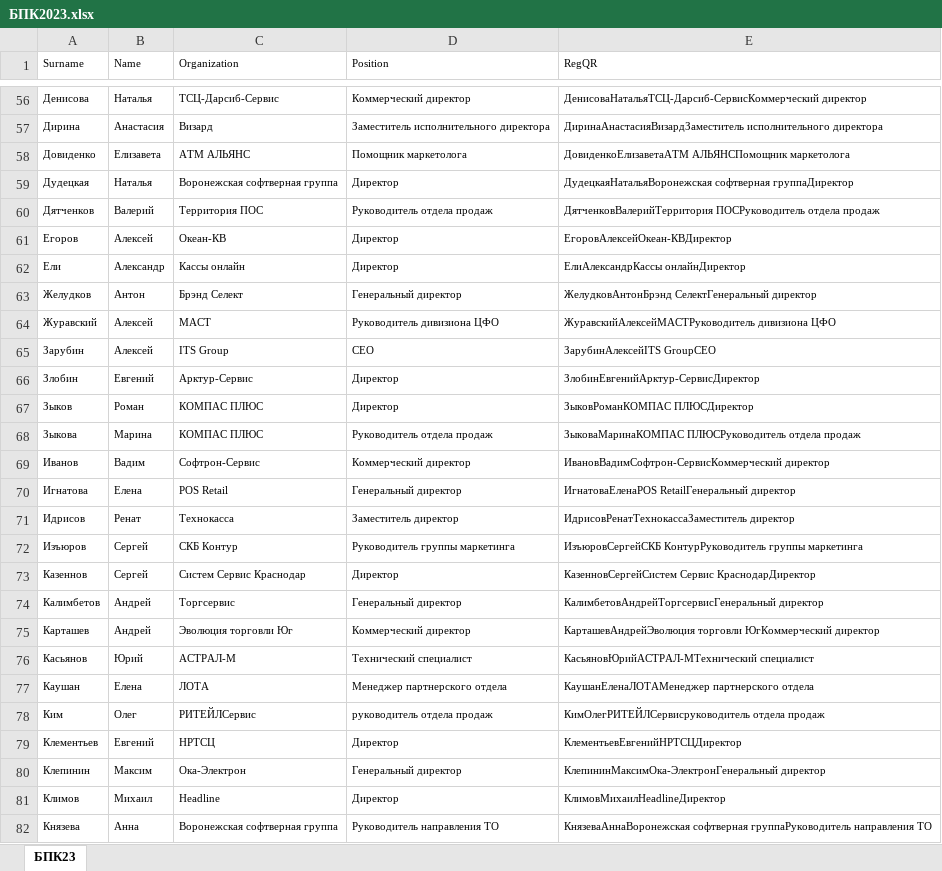
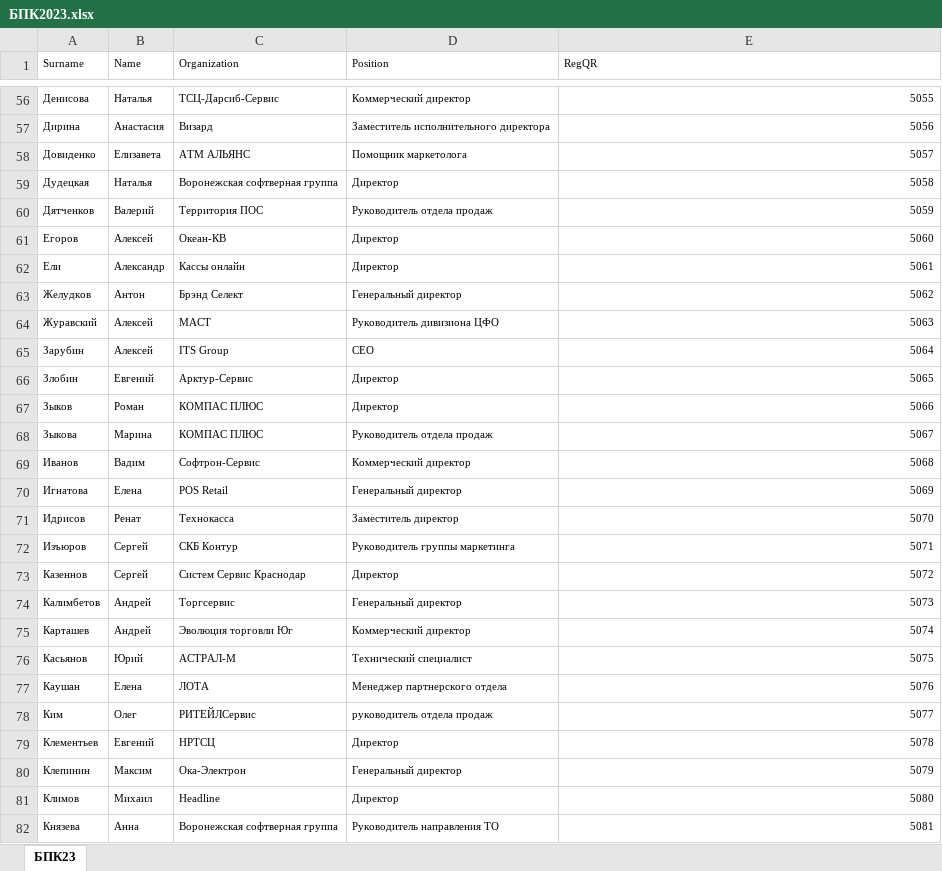
Before and after one commit to ShadowRus/CheckTickets, an Excel workbook: src/БПК2023.xlsx, sheet БПК23, drawn as a sheet; only a part is shown, gaps mark what is left out; values as stored, in another font and other column widths than the file's, no borders; the diff covers the shown part only; the diff names each change by its address in the sheet, - before the commit and + after, or states it on an @@ line.

```diff
--- a/src/БПК2023.xlsx (sheet БПК23)
+++ b/src/БПК2023.xlsx (sheet БПК23)
-E56 (RegQR): ДенисоваНатальяТСЦ-Дарсиб-СервисКоммерческий директор
+E56 (RegQR): 5055
-E57 (RegQR): ДиринаАнастасияВизардЗаместитель исполнительного директора
+E57 (RegQR): 5056
-E58 (RegQR): ДовиденкоЕлизаветаАТМ АЛЬЯНСПомощник маркетолога
+E58 (RegQR): 5057
-E59 (RegQR): ДудецкаяНатальяВоронежская софтверная группаДиректор
+E59 (RegQR): 5058
-E60 (RegQR): ДятченковВалерийТерритория ПОСРуководитель отдела продаж
+E60 (RegQR): 5059
-E61 (RegQR): ЕгоровАлексейОкеан-КВДиректор
+E61 (RegQR): 5060
-E62 (RegQR): ЕлиАлександрКассы онлайнДиректор
+E62 (RegQR): 5061
-E63 (RegQR): ЖелудковАнтонБрэнд СелектГенеральный директор
+E63 (RegQR): 5062
-E64 (RegQR): ЖуравскийАлексейМАСТРуководитель дивизиона ЦФО
+E64 (RegQR): 5063
-E65 (RegQR): ЗарубинАлексейITS GroupСЕО
+E65 (RegQR): 5064
-E66 (RegQR): ЗлобинЕвгенийАрктур-СервисДиректор
+E66 (RegQR): 5065
-E67 (RegQR): ЗыковРоманКОМПАС ПЛЮСДиректор
+E67 (RegQR): 5066
-E68 (RegQR): ЗыковаМаринаКОМПАС ПЛЮСРуководитель отдела продаж
+E68 (RegQR): 5067
-E69 (RegQR): ИвановВадимСофтрон-СервисКоммерческий директор
+E69 (RegQR): 5068
-E70 (RegQR): ИгнатоваЕленаPOS RetailГенеральный директор
+E70 (RegQR): 5069
-E71 (RegQR): ИдрисовРенатТехнокассаЗаместитель директор
+E71 (RegQR): 5070
-E72 (RegQR): ИзъюровСергейСКБ КонтурРуководитель группы маркетинга
+E72 (RegQR): 5071
-E73 (RegQR): КазенновСергейСистем Сервис КраснодарДиректор
+E73 (RegQR): 5072
-E74 (RegQR): КалимбетовАндрейТоргсервисГенеральный директор
+E74 (RegQR): 5073
-E75 (RegQR): КарташевАндрейЭволюция торговли ЮгКоммерческий директор
+E75 (RegQR): 5074
-E76 (RegQR): КасьяновЮрийАСТРАЛ-МТехнический специалист
+E76 (RegQR): 5075
-E77 (RegQR): КаушанЕленаЛОТАМенеджер партнерского отдела
+E77 (RegQR): 5076
-E78 (RegQR): КимОлегРИТЕЙЛСервисруководитель отдела продаж
+E78 (RegQR): 5077
-E79 (RegQR): КлементьевЕвгенийНРТСЦДиректор
+E79 (RegQR): 5078
-E80 (RegQR): КлепининМаксимОка-ЭлектронГенеральный директор
+E80 (RegQR): 5079
-E81 (RegQR): КлимовМихаилHeadlineДиректор
+E81 (RegQR): 5080
-E82 (RegQR): КнязеваАннаВоронежская софтверная группаРуководитель направления ТО
+E82 (RegQR): 5081
```
Also changed, not shown: 201 edited cells elsewhere in this sheet, formulas that keep their value, uploaded_files/БПК2023.xlsx, 2 other files.
